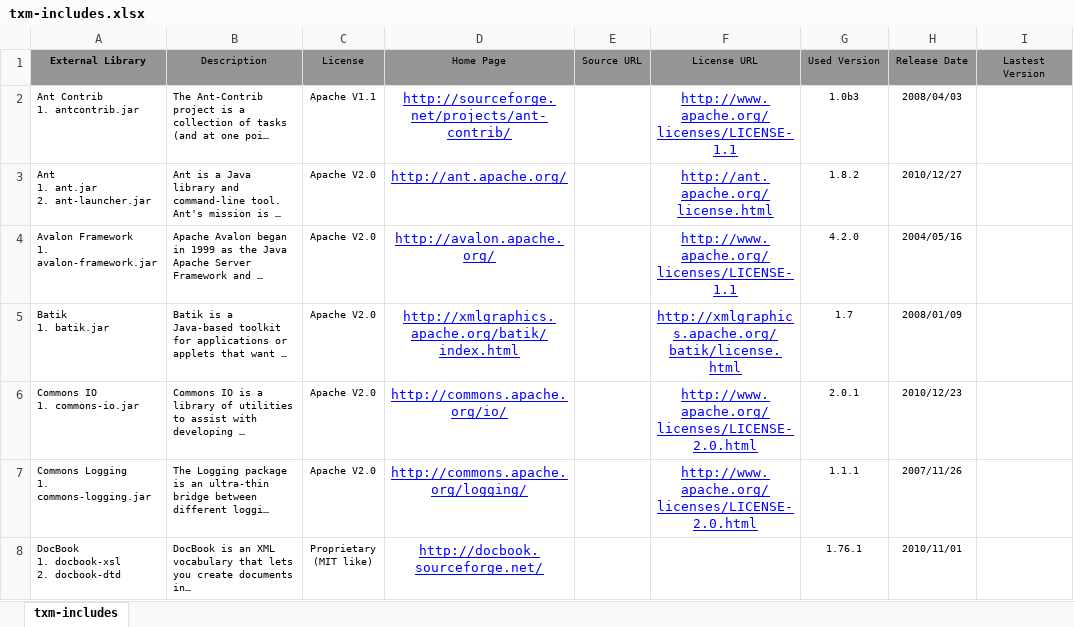
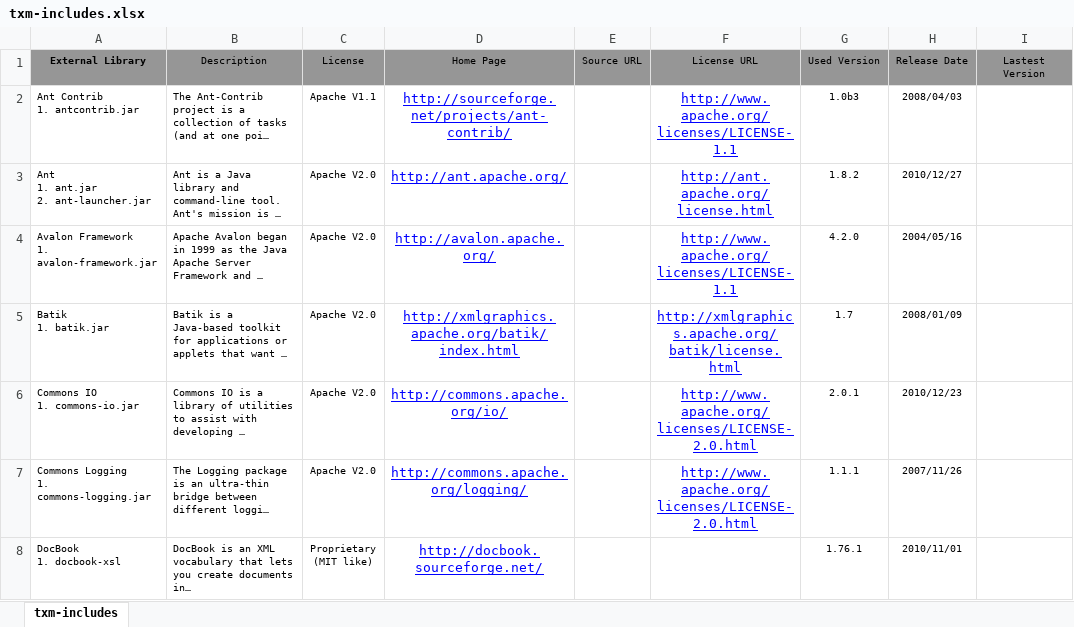
Before and after one commit to Shoobx/jXPDL, an Excel workbook: licenses/txm-includes.xlsx, sheet txm-includes, drawn as a sheet; only a part is shown; long unchanged cells end in …; values as stored, in another font and other column widths than the file's, no borders; ↵ is a line break in a cell; the diff covers the shown part only; the diff names each change by its address in the sheet, - before the commit and + after, or states it on an @@ line.

Commit message:
git-svn-id: svn://svn.code.sf.net/p/jxpdl/code/jxpdl@65 b102af9a-decc-4e9f-b8e4-f589e172fd83

```diff
--- a/licenses/txm-includes.xlsx (sheet txm-includes)
+++ b/licenses/txm-includes.xlsx (sheet txm-includes)
-A8 (External Library): DocBook ↵ 1. docbook-xsl ↵ 2. docbook-dtd
+A8 (External Library): DocBook ↵ 1. docbook-xsl
```
Also changed, not shown: 1 added row elsewhere in this sheet.
